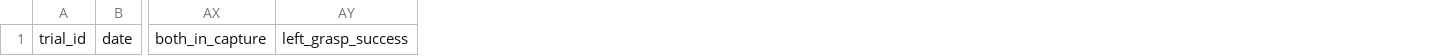
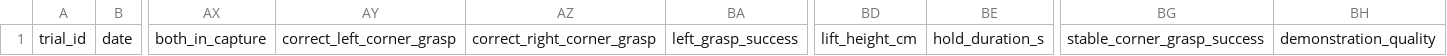
Before and after one commit to Marco6-3/ACT, a CSV file: results/result_schema.csv, drawn as a sheet; only a part is shown, gaps mark what is left out; the diff names each change by its address in the sheet, - before the commit and + after, or states it on an @@ line.

```diff
--- a/results/result_schema.csv
+++ b/results/result_schema.csv
+column AY, row 1: correct_left_corner_grasp
+column AZ, row 1: correct_right_corner_grasp
+column BD, row 1: lift_height_cm
+column BE, row 1: hold_duration_s
+column BG, row 1: stable_corner_grasp_success
+column BH, row 1: demonstration_quality
```
Also changed, not shown: 8 other files.
